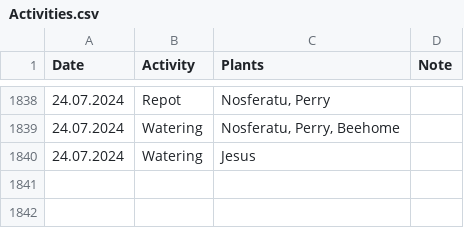
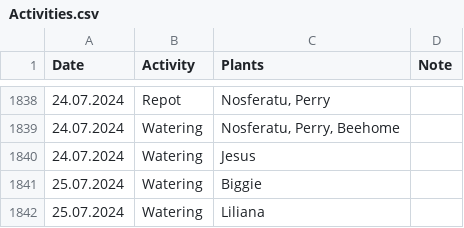
Before and after one commit to MarcoTz/Plants, a CSV file: Logs/Activities.csv, drawn as a sheet; only a part is shown, gaps mark what is left out.

Commit message:
"autocommit25072024"

```diff
--- a/Logs/Activities.csv
+++ b/Logs/Activities.csv
@@ -1840 +1840,3 @@ Date;Activity;Plants;Note
 24.07.2024;Watering;Jesus;
+25.07.2024;Watering;Biggie;
+25.07.2024;Watering;Liliana;
```
